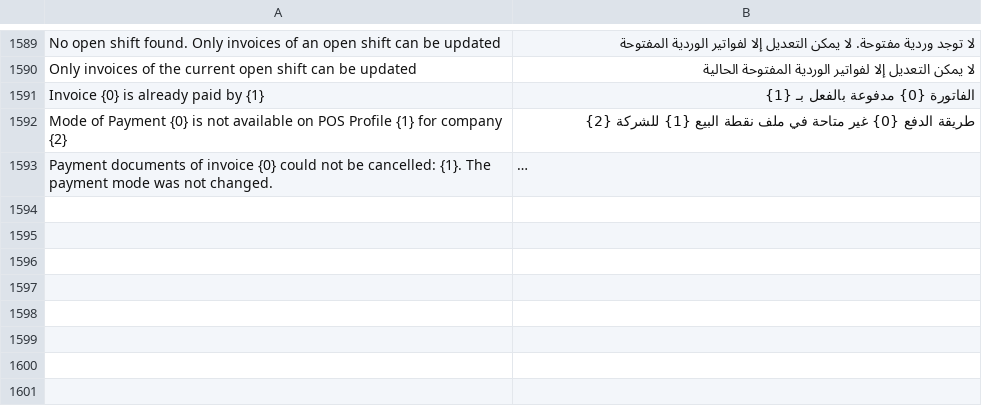
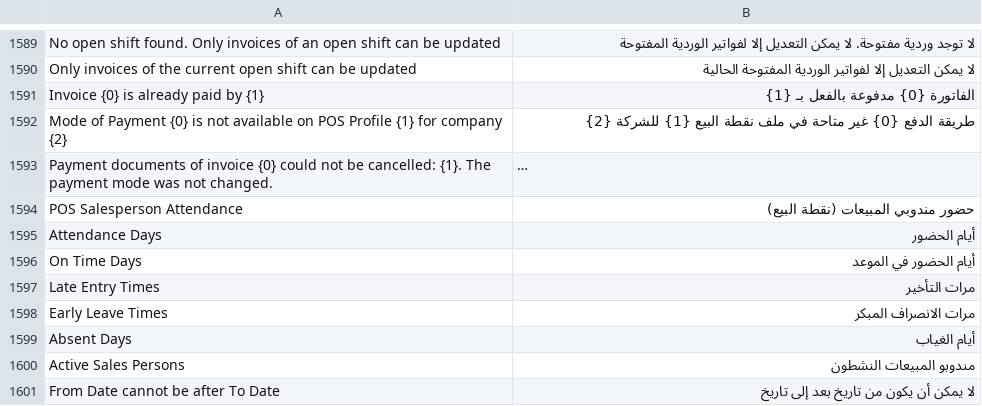
Before and after one commit to erpcloudsystems/ecs_posnext, a CSV file: ecs_posnext/translations/ar.csv, drawn as a sheet; only a part is shown, gaps mark what is left out; long unchanged cells end in …; the diff names each change by its address in the sheet, - before the commit and + after, or states it on an @@ line.

Commit message:
update translation

```diff
--- a/ecs_posnext/translations/ar.csv
+++ b/ecs_posnext/translations/ar.csv
+row 1594: POS Salesperson Attendance | حضور مندوبي المبيعات (نقطة البيع)
+row 1595: Attendance Days | أيام الحضور
+row 1596: On Time Days | أيام الحضور في الموعد
+row 1597: Late Entry Times | مرات التأخير
+row 1598: Early Leave Times | مرات الانصراف المبكر
+row 1599: Absent Days | أيام الغياب
+row 1600: Active Sales Persons | مندوبو المبيعات النشطون
+row 1601: From Date cannot be after To Date | لا يمكن أن يكون من تاريخ بعد إلى تاريخ
```
